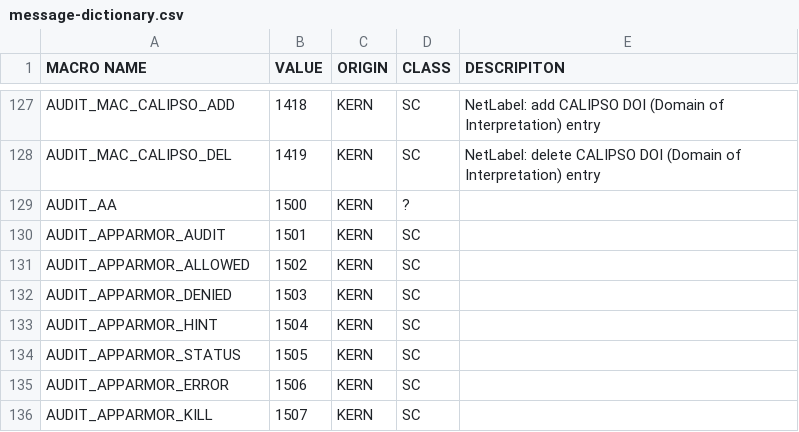
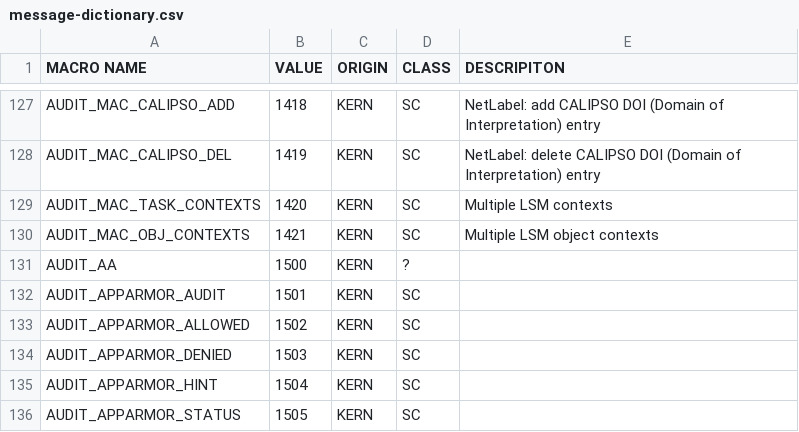
Before and after one commit to linux-audit/audit-documentation, a CSV file: specs/messages/message-dictionary.csv, drawn as a sheet; only a part is shown, gaps mark what is left out; the shorter side is filled out with more unchanged rows.

Commit message:
Add definitions for messages that started appearing in Ubuntu 22.04
These seem to have been introduced in a patchset "LSM: Module stacking
for AppArmor" (<https://lkml.org/lkml/2022/4/18/1558>) that has not
been merged upstream yet.

```diff
--- a/specs/messages/message-dictionary.csv
+++ b/specs/messages/message-dictionary.csv
@@ -128,2 +128,4 @@ AUDIT_MAC_CALIPSO_ADD,1418,KERN,SC,NetLabel: add CALIPSO DOI (Domain of Interpre
 AUDIT_MAC_CALIPSO_DEL,1419,KERN,SC,NetLabel: delete CALIPSO DOI (Domain of Interpretation) entry
+AUDIT_MAC_TASK_CONTEXTS,1420,KERN,SC,Multiple LSM contexts
+AUDIT_MAC_OBJ_CONTEXTS,1421,KERN,SC,Multiple LSM object contexts
 AUDIT_AA,1500,KERN,?,
```
